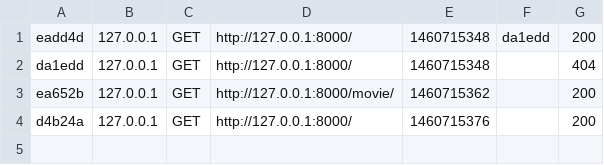
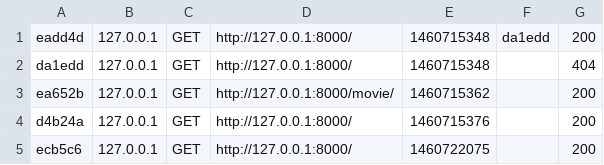
Before and after one commit to CedricImie/fil-rouge-TV, a CSV file: filRouge_CCA/app/cache/dev/profiler/index.csv, drawn as a sheet; the diff names each change by its address in the sheet, - before the commit and + after, or states it on an @@ line.

```diff
--- a/filRouge_CCA/app/cache/dev/profiler/index.csv
+++ b/filRouge_CCA/app/cache/dev/profiler/index.csv
+row 5: ecb5c6 | 127.0.0.1 | GET | http://127.0.0.1:8000/ | 1460722075 |  | 200
```
Also changed, not shown: 42 other files.
